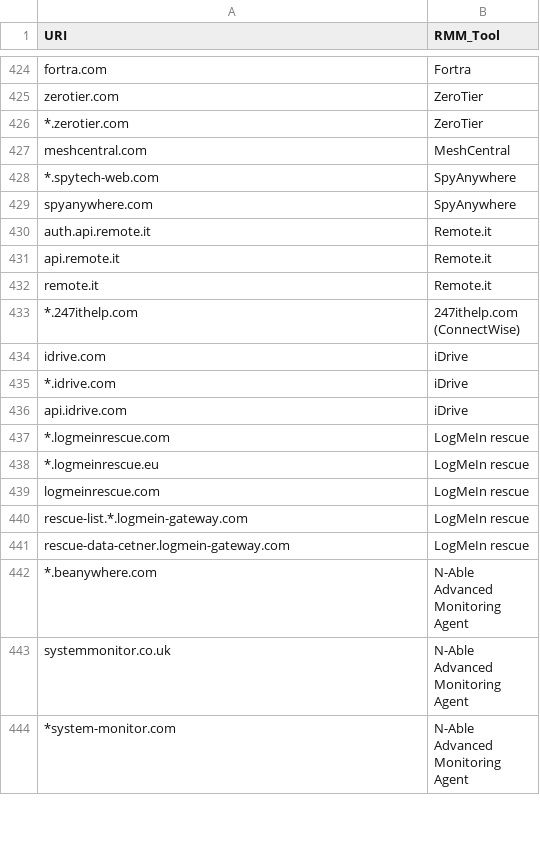
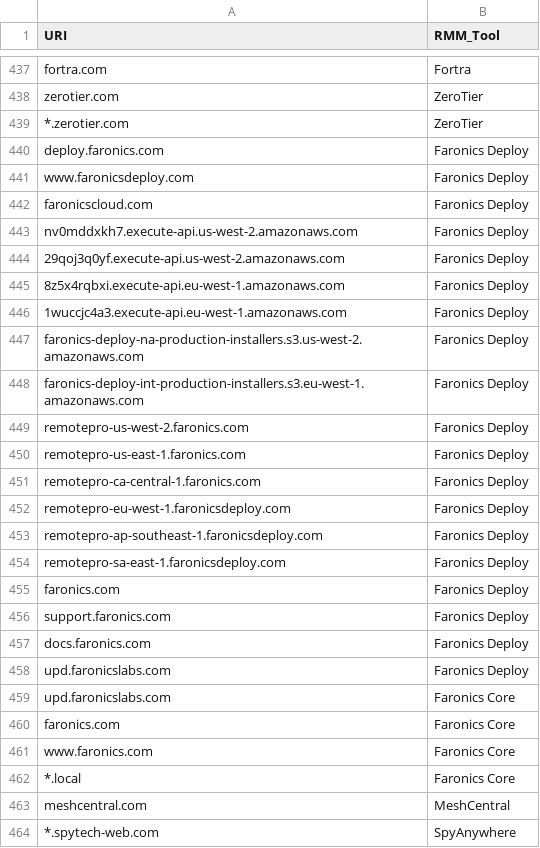
Before and after one commit to magicsword-io/LOLRMM, a CSV file: website/public/api/rmm_domains.csv, drawn as a sheet; only a part is shown, gaps mark what is left out; the shorter side is filled out with more unchanged rows; the diff covers the shown part only.

```diff
--- a/website/public/api/rmm_domains.csv
+++ b/website/public/api/rmm_domains.csv
@@ -426,2 +439,25 @@ zerotier.com,ZeroTier
 *.zerotier.com,ZeroTier
+deploy.faronics.com,Faronics Deploy
+www.faronicsdeploy.com,Faronics Deploy
+faronicscloud.com,Faronics Deploy
+nv0mddxkh7.execute-api.us-west-2.amazonaws.com,Faronics Deploy
+29qoj3q0yf.execute-api.us-west-2.amazonaws.com,Faronics Deploy
+8z5x4rqbxi.execute-api.eu-west-1.amazonaws.com,Faronics Deploy
+1wuccjc4a3.execute-api.eu-west-1.amazonaws.com,Faronics Deploy
+faronics-deploy-na-production-installers.s3.us-west-2.amazonaws.com,Faronics Deploy
+faronics-deploy-int-production-installers.s3.eu-west-1.amazonaws.com,Faronics Deploy
+remotepro-us-west-2.faronics.com,Faronics Deploy
+remotepro-us-east-1.faronics.com,Faronics Deploy
+remotepro-ca-central-1.faronics.com,Faronics Deploy
+remotepro-eu-west-1.faronicsdeploy.com,Faronics Deploy
+remotepro-ap-southeast-1.faronicsdeploy.com,Faronics Deploy
+remotepro-sa-east-1.faronicsdeploy.com,Faronics Deploy
+faronics.com,Faronics Deploy
+support.faronics.com,Faronics Deploy
+docs.faronics.com,Faronics Deploy
+upd.faronicslabs.com,Faronics Deploy
+upd.faronicslabs.com,Faronics Core
+faronics.com,Faronics Core
+www.faronics.com,Faronics Core
+*.local,Faronics Core
 meshcentral.com,MeshCentral
```
Also changed, not shown: 13 added rows elsewhere in this file, website/public/rmm_tools_table.csv, 12 other files.
